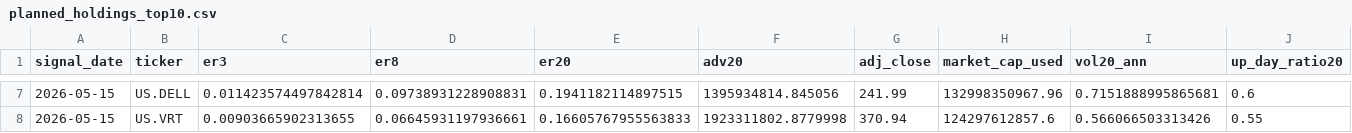
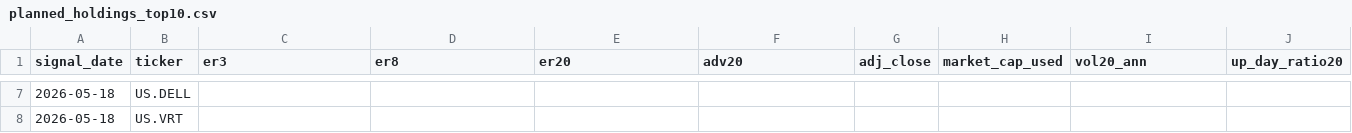
Before and after one commit to dgsirius/momentum_stockpick, a CSV file: docs/er_3_8_20_100b_weekly/planned_holdings_top10.csv, drawn as a sheet; only a part is shown, gaps mark what is left out; the diff covers the shown part only; the diff names each change by its address in the sheet, - before the commit and + after, or states it on an @@ line.

```diff
--- a/docs/er_3_8_20_100b_weekly/planned_holdings_top10.csv
+++ b/docs/er_3_8_20_100b_weekly/planned_holdings_top10.csv
-A7:A8 (signal_date): 2026-05-15
+A7:A8 (signal_date): 2026-05-18
-C7 (er3): 0.011423574497842814
+C7 (er3): (empty)
-D7 (er8): 0.09738931228908831
+D7 (er8): (empty)
-E7 (er20): 0.1941182114897515
+E7 (er20): (empty)
-F7 (adv20): 1395934814.845056
+F7 (adv20): (empty)
-G7 (adj_close): 241.99
+G7 (adj_close): (empty)
-H7 (market_cap_used): 132998350967.96
+H7 (market_cap_used): (empty)
-I7 (vol20_ann): 0.7151888995865681
+I7 (vol20_ann): (empty)
-J7 (up_day_ratio20): 0.6
+J7 (up_day_ratio20): (empty)
-C8 (er3): 0.00903665902313655
+C8 (er3): (empty)
-D8 (er8): 0.06645931197936661
+D8 (er8): (empty)
-E8 (er20): 0.16605767955563833
+E8 (er20): (empty)
-F8 (adv20): 1923311802.8779998
+F8 (adv20): (empty)
-G8 (adj_close): 370.94
+G8 (adj_close): (empty)
-H8 (market_cap_used): 124297612857.6
+H8 (market_cap_used): (empty)
-I8 (vol20_ann): 0.566066503313426
+I8 (vol20_ann): (empty)
-J8 (up_day_ratio20): 0.55
+J8 (up_day_ratio20): (empty)
```
Also changed, not shown: 182 edited cells elsewhere in this file, docs/er_3_8_20_100b_weekly/daily_nav.csv, docs/er_3_8_20_100b_weekly/latest_signal_top10.csv, 43 other files.
